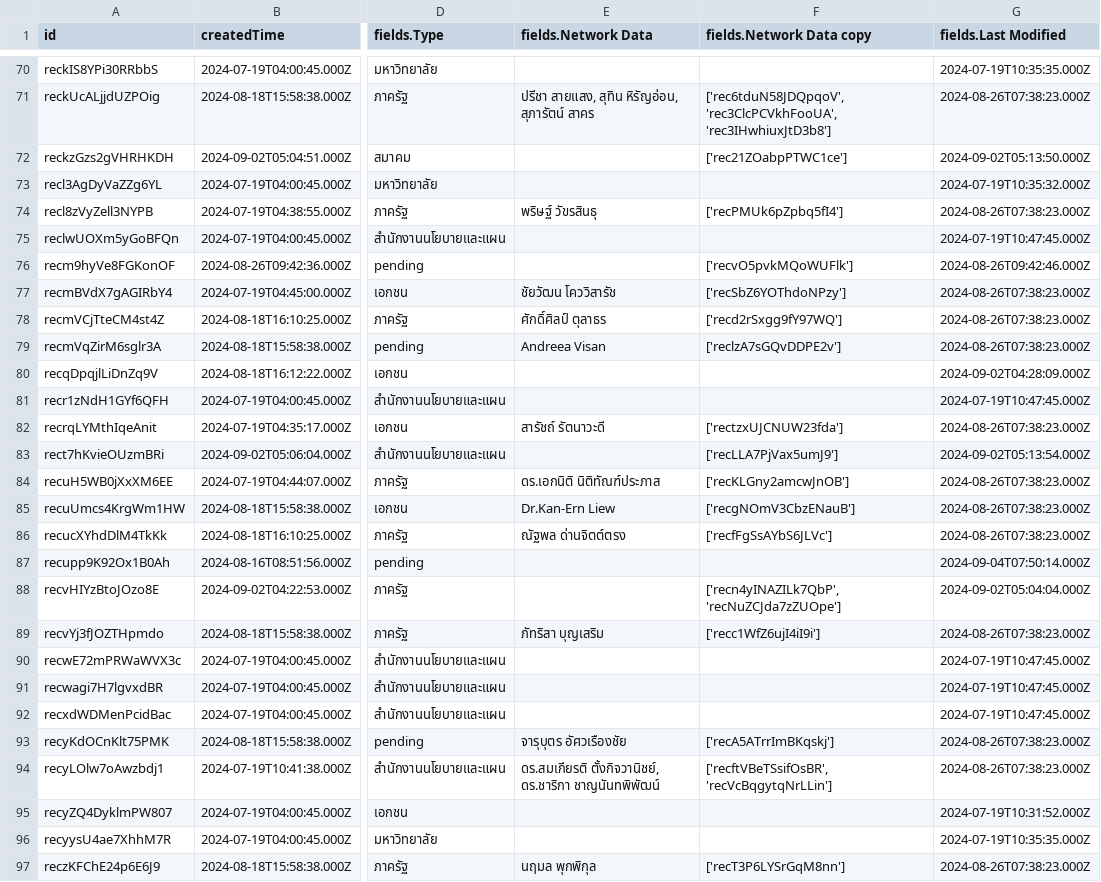
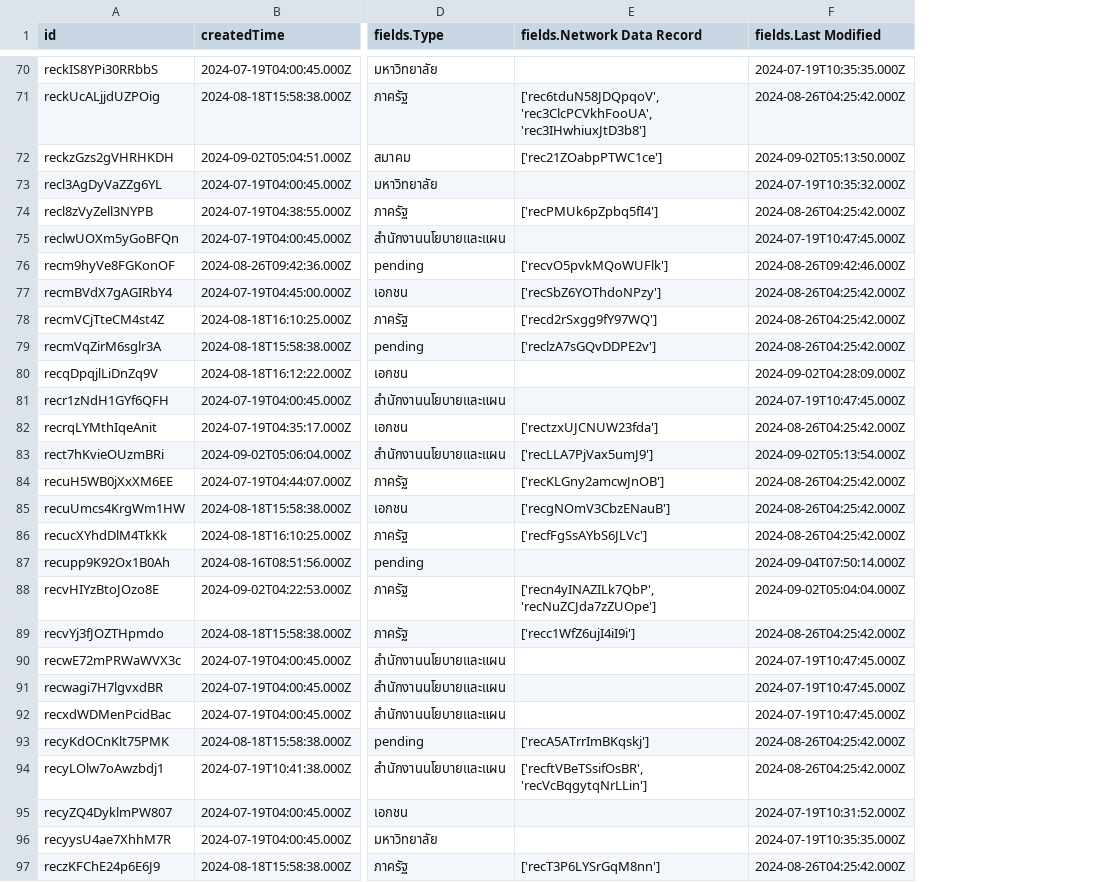
Before and after one commit to watchtec-scg/sd-demo, a CSV file: data/organization.csv, drawn as a sheet; only a part is shown, gaps mark what is left out; removed rows and columns are numbered as before the commit, all else as after; the diff covers the shown part only; the diff names each change by its address in the sheet, - before the commit and + after, or states it on an @@ line.

```diff
--- a/data/organization.csv
+++ b/data/organization.csv
-column E (fields.Network Data), rows 71-97: ปรีชา สายแสง, สุทิน หิรัญอ่อน, สุภารัตน์ สาคร |  |  | พริษฐ์ วัขรสินธุ |  |  | ชัยวัฒน โคววิสารัช | ศักดิ์ศิลป์ ตุลาธร | Andreea Visan |  |  | สารัชถ์ รัตนาวะดี |  | ดร.เอกนิติ นิติทัณฑ์ประภาส | Dr.Kan-Ern Liew | ณัฐพล ด่านจิตต์ตรง |  |  | ภัทริสา บุญเสริม |  |  |  | จารุบุตร อัศวเรืองชัย | ดร.สมเกียรติ ตั้งกิจวานิชย์, ดร.ชาริกา ชาญนันทพิพัฒน์ |  |  | นฤมล พุกพิกุล
-E1: fields.Network Data copy
+E1: fields.Network Data Record
-F71 (fields.Last Modified): 2024-08-26T07:38:23.000Z
+F71 (fields.Last Modified): 2024-08-26T04:25:42.000Z
-F74 (fields.Last Modified): 2024-08-26T07:38:23.000Z
+F74 (fields.Last Modified): 2024-08-26T04:25:42.000Z
-F77:F79 (fields.Last Modified): 2024-08-26T07:38:23.000Z
+F77:F79 (fields.Last Modified): 2024-08-26T04:25:42.000Z
-F82 (fields.Last Modified): 2024-08-26T07:38:23.000Z
+F82 (fields.Last Modified): 2024-08-26T04:25:42.000Z
-F84:F86 (fields.Last Modified): 2024-08-26T07:38:23.000Z
+F84:F86 (fields.Last Modified): 2024-08-26T04:25:42.000Z
-F89 (fields.Last Modified): 2024-08-26T07:38:23.000Z
+F89 (fields.Last Modified): 2024-08-26T04:25:42.000Z
-F93:F94 (fields.Last Modified): 2024-08-26T07:38:23.000Z
+F93:F94 (fields.Last Modified): 2024-08-26T04:25:42.000Z
-F97 (fields.Last Modified): 2024-08-26T07:38:23.000Z
+F97 (fields.Last Modified): 2024-08-26T04:25:42.000Z
```
Also changed, not shown: 31 edited cells elsewhere in this file, data/incoming_document.csv, data/inperson_attend_to_event.csv, 2 other files.
